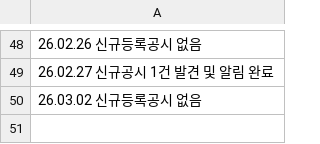
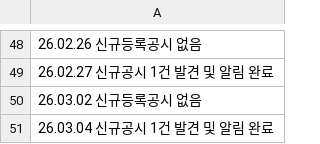
Before and after one commit to ian939/Dart-api-connect, a CSV file: history.csv, drawn as a sheet; only a part is shown, gaps mark what is left out.

```diff
--- a/history.csv
+++ b/history.csv
@@ -50 +50,2 @@
 26.03.02 신규등록공시 없음
+26.03.04 신규공시 1건 발견 및 알림 완료
```
